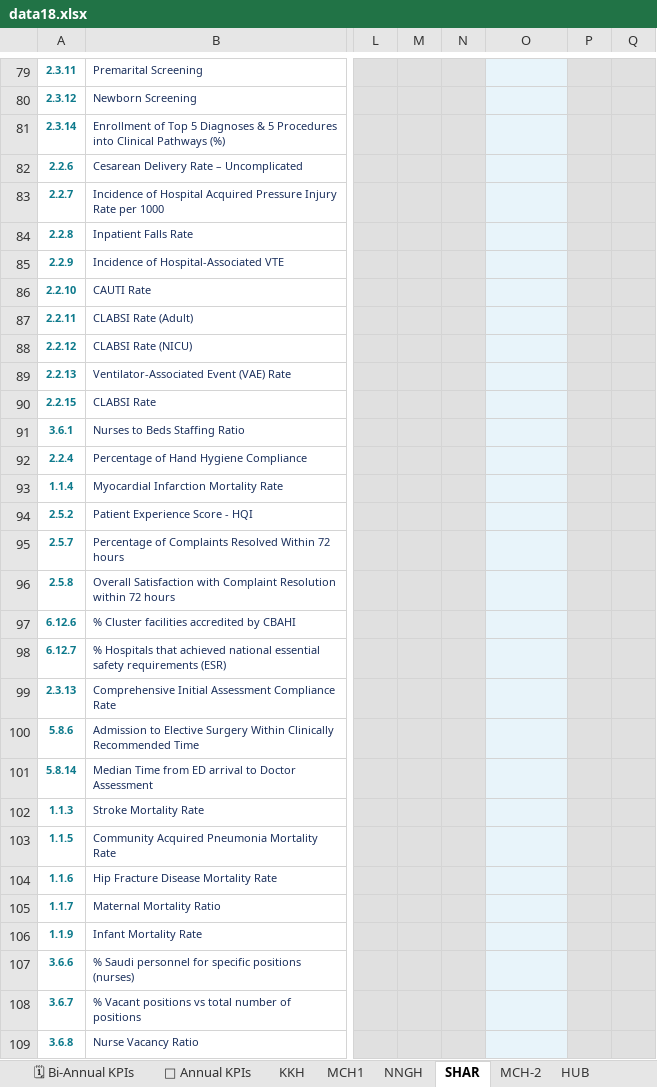
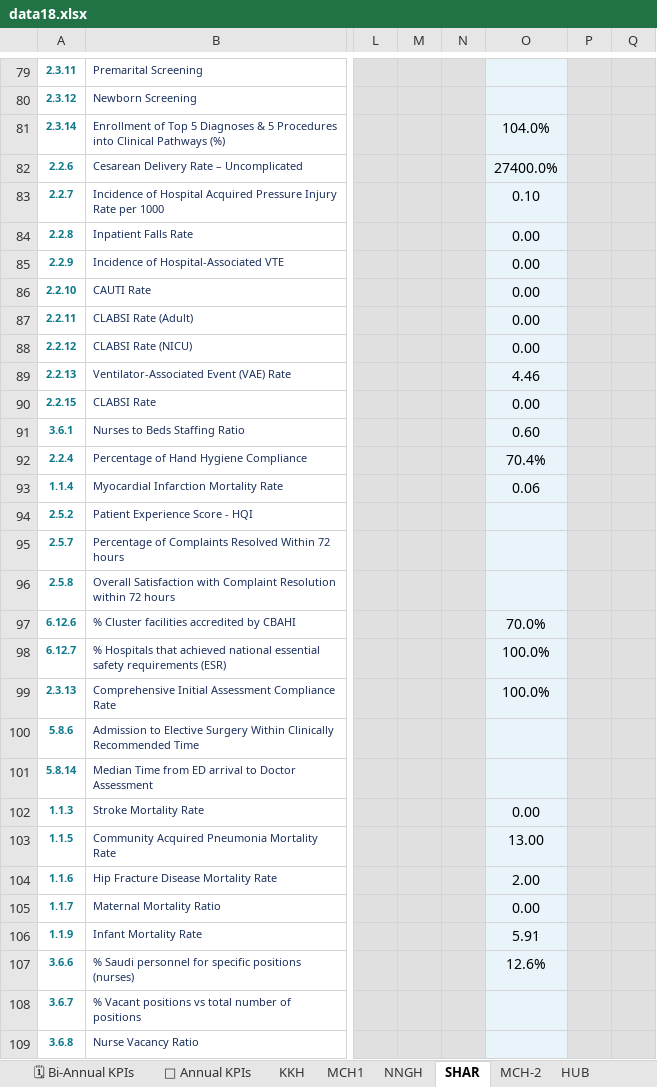
Before and after one commit to aalzmanan/Bb-platform, an Excel workbook: data18.xlsx, sheet SHAR, drawn as a sheet; only a part is shown, gaps mark what is left out; values as stored, in another font and other column widths than the file's, no borders; charts and pictures and conditional formats not drawn; the diff covers the shown part only; the diff names each change by its address in the sheet, - before the commit and + after, or states it on an @@ line.

```diff
--- a/data18.xlsx (sheet SHAR)
+++ b/data18.xlsx (sheet SHAR)
-O81: (empty)
+O81: 104.0%
-O82: (empty)
+O82: 27400.0%
-O83: (empty)
+O83: 0.10
-O84:O88: (empty)
+O84:O88: 0.00
-O89: (empty)
+O89: 4.46
-O90: (empty)
+O90: 0.00
-O91: (empty)
+O91: 0.60
-O92: (empty)
+O92: 70.4%
-O93: (empty)
+O93: 0.06
-O97: (empty)
+O97: 70.0%
-O98:O99: (empty)
+O98:O99: 100.0%
-O102: (empty)
+O102: 0.00
-O103: (empty)
+O103: 13.00
-O104: (empty)
+O104: 2.00
-O105: (empty)
+O105: 0.00
-O106: (empty)
+O106: 5.91
-O107: (empty)
+O107: 12.6%
```
Also changed, not shown: 4 edited cells elsewhere in this sheet, sheet 📆 Quarterly KPIs, sheet HUB, sheet NNGH, sheet KKH, sheet MCH1, sheet MENTAL, 5 more sheets, other sheet tabs, charts or pictures.
